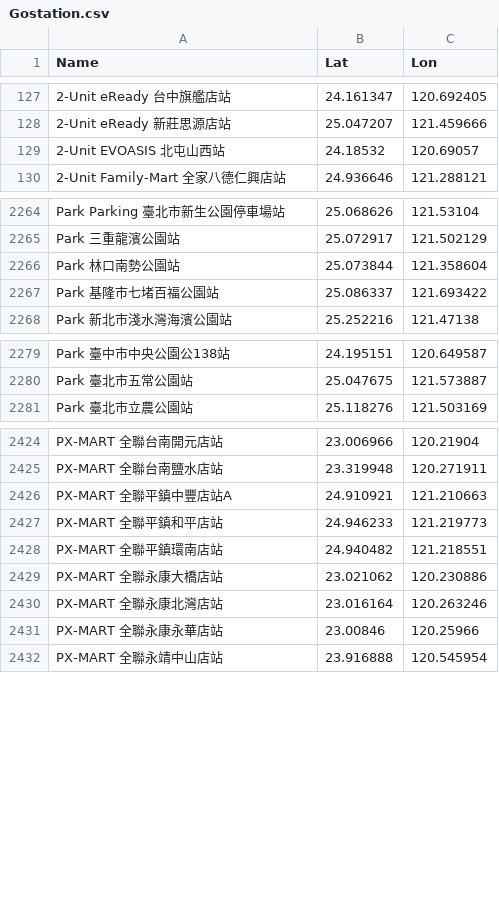
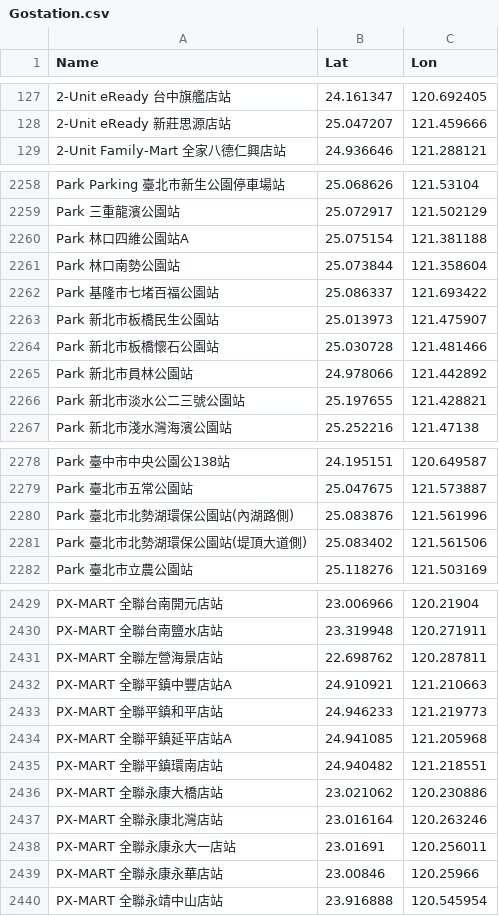
Before and after one commit to meitatsu2/GoStation, a CSV file: Gostation.csv, drawn as a sheet; only a part is shown, gaps mark what is left out; the diff covers the shown part only.

Commit message:
Revised Gostation.csv 261110

```diff
--- a/Gostation.csv
+++ b/Gostation.csv
@@ -128,3 +128,2 @@
 2-Unit eReady 新莊思源店站,25.047207,121.459666
-2-Unit EVOASIS 北屯山西站,24.18532,120.69057
 2-Unit Family-Mart 全家八德仁興店站,24.936646,121.288121
@@ -2265,4 +2259,9 @@ Park Parking 臺北市新生公園停車場站,25.068626,121.53104
 Park 三重龍濱公園站,25.072917,121.502129
+Park 林口四維公園站A,25.075154,121.381188
 Park 林口南勢公園站,25.073844,121.358604
 Park 基隆市七堵百福公園站,25.086337,121.693422
+Park 新北市板橋民生公園站,25.013973,121.475907
+Park 新北市板橋懷石公園站,25.030728,121.481466
+Park 新北市員林公園站,24.978066,121.442892
+Park 新北市淡水公二三號公園站,25.197655,121.428821
 Park 新北市淺水灣海濱公園站,25.252216,121.47138
@@ -2280,2 +2279,4 @@ Park 臺中市中央公園公138站,24.195151,120.649587
 Park 臺北市五常公園站,25.047675,121.573887
+Park 臺北市北勢湖環保公園站(內湖路側),25.083876,121.561996
+Park 臺北市北勢湖環保公園站(堤頂大道側),25.083402,121.561506
 Park 臺北市立農公園站,25.118276,121.503169
@@ -2425,4 +2430,6 @@ PX-MART 全聯台南開元店站,23.006966,120.21904
 PX-MART 全聯台南鹽水店站,23.319948,120.271911
+PX-MART 全聯左營海景店站,22.698762,120.287811
 PX-MART 全聯平鎮中豐店站A,24.910921,121.210663
 PX-MART 全聯平鎮和平店站,24.946233,121.219773
+PX-MART 全聯平鎮延平店站A,24.941085,121.205968
 PX-MART 全聯平鎮環南店站,24.940482,121.218551
@@ -2430,2 +2437,3 @@ PX-MART 全聯永康大橋店站,23.021062,120.230886
 PX-MART 全聯永康北灣店站,23.016164,120.263246
+PX-MART 全聯永康永大一店站,23.01691,120.256011
 PX-MART 全聯永康永華店站,23.00846,120.25966
```
Also changed, not shown: 18 added rows, 17 removed rows and 4 edited cells elsewhere in this file, 1 other file.
